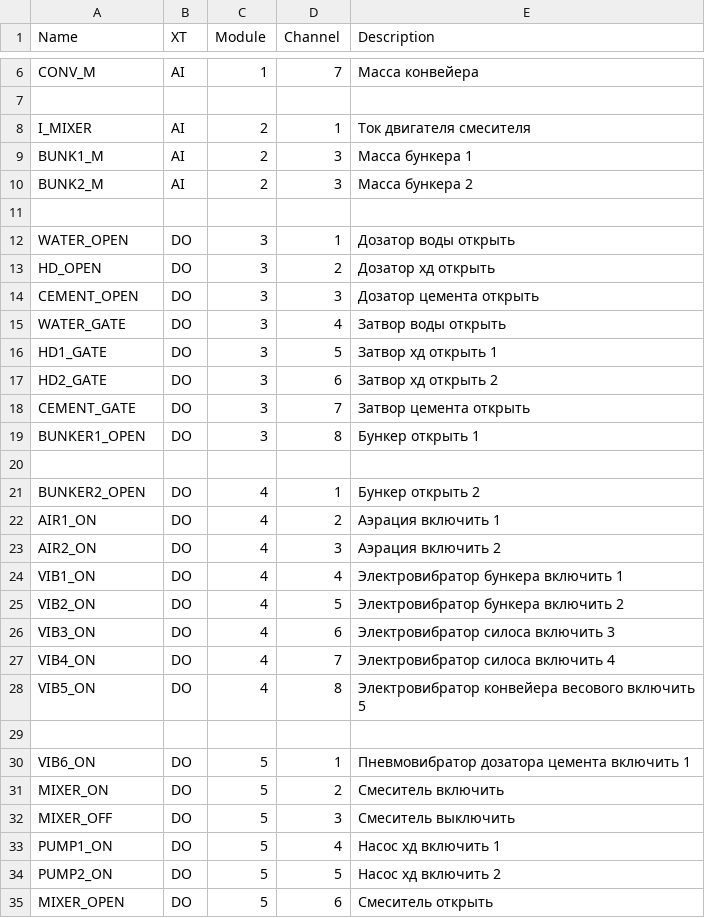
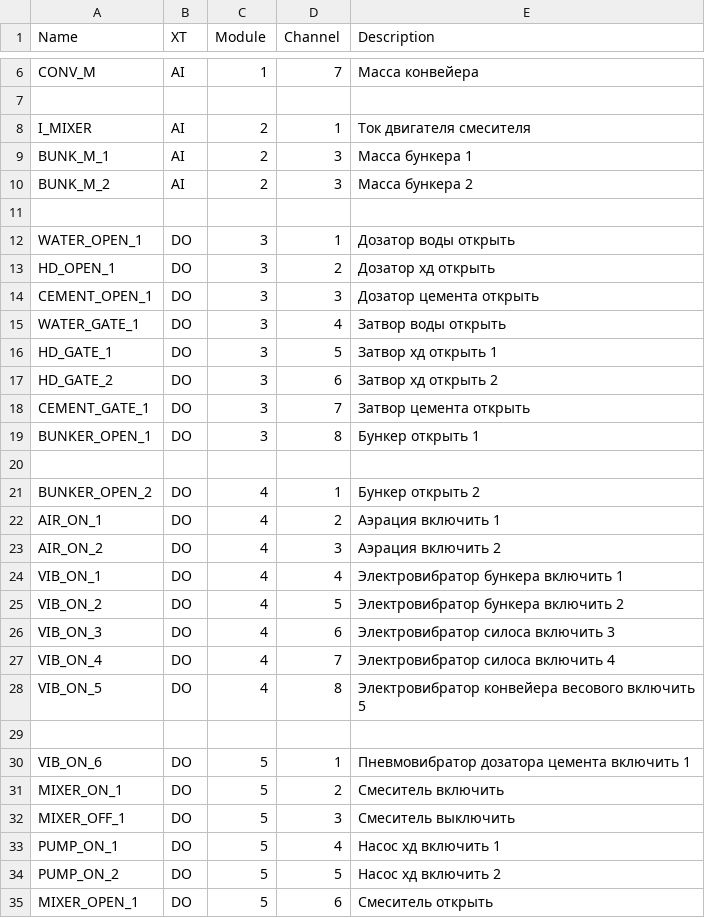
Before and after one commit to chkrain/TECHRESOURCE071025, a CSV file: src/krax.csv, drawn as a sheet; only a part is shown, gaps mark what is left out; the diff covers the shown part only.

```diff
--- a/src/krax.csv
+++ b/src/krax.csv
@@ -8,28 +8,28 @@ CONV_M;AI;1;7;Масса конвейера
 I_MIXER;AI;2;1;Ток двигателя смесителя
-BUNK1_M;AI;2;3;Масса бункера 1
-BUNK2_M;AI;2;3;Масса бункера 2
+BUNK_M_1;AI;2;3;Масса бункера 1
+BUNK_M_2;AI;2;3;Масса бункера 2
 
-WATER_OPEN;DO;3;1;Дозатор воды открыть
-HD_OPEN;DO;3;2;Дозатор хд открыть
-CEMENT_OPEN;DO;3;3;Дозатор цемента открыть
-WATER_GATE;DO;3;4;Затвор воды открыть
-HD1_GATE;DO;3;5;Затвор хд открыть 1
-HD2_GATE;DO;3;6;Затвор хд открыть 2
-CEMENT_GATE;DO;3;7;Затвор цемента открыть
-BUNKER1_OPEN;DO;3;8;Бункер открыть 1
+WATER_OPEN_1;DO;3;1;Дозатор воды открыть
+HD_OPEN_1;DO;3;2;Дозатор хд открыть
+CEMENT_OPEN_1;DO;3;3;Дозатор цемента открыть
+WATER_GATE_1;DO;3;4;Затвор воды открыть
+HD_GATE_1;DO;3;5;Затвор хд открыть 1
+HD_GATE_2;DO;3;6;Затвор хд открыть 2
+CEMENT_GATE_1;DO;3;7;Затвор цемента открыть
+BUNKER_OPEN_1;DO;3;8;Бункер открыть 1
 
-BUNKER2_OPEN;DO;4;1;Бункер открыть 2
-AIR1_ON;DO;4;2;Аэрация включить 1
-AIR2_ON;DO;4;3;Аэрация включить 2
-VIB1_ON;DO;4;4;Электровибратор бункера включить 1
-VIB2_ON;DO;4;5;Электровибратор бункера включить 2
-VIB3_ON;DO;4;6;Электровибратор силоса включить 3
-VIB4_ON;DO;4;7;Электровибратор силоса включить 4
-VIB5_ON;DO;4;8;Электровибратор  конвейера весового включить 5
+BUNKER_OPEN_2;DO;4;1;Бункер открыть 2
+AIR_ON_1;DO;4;2;Аэрация включить 1
+AIR_ON_2;DO;4;3;Аэрация включить 2
+VIB_ON_1;DO;4;4;Электровибратор бункера включить 1
+VIB_ON_2;DO;4;5;Электровибратор бункера включить 2
+VIB_ON_3;DO;4;6;Электровибратор силоса включить 3
+VIB_ON_4;DO;4;7;Электровибратор силоса включить 4
+VIB_ON_5;DO;4;8;Электровибратор  конвейера весового включить 5
 
-VIB6_ON;DO;5;1;Пневмовибратор дозатора цемента включить 1
-MIXER_ON;DO;5;2;Смеситель включить
-MIXER_OFF;DO;5;3;Смеситель выключить
-PUMP1_ON;DO;5;4;Насос хд включить 1
-PUMP2_ON;DO;5;5;Насос хд включить 2
-MIXER_OPEN;DO;5;6;Смеситель открыть
+VIB_ON_6;DO;5;1;Пневмовибратор дозатора цемента включить 1
+MIXER_ON_1;DO;5;2;Смеситель включить
+MIXER_OFF_1;DO;5;3;Смеситель выключить
+PUMP_ON_1;DO;5;4;Насос хд включить 1
+PUMP_ON_2;DO;5;5;Насос хд включить 2
+MIXER_OPEN_1;DO;5;6;Смеситель открыть
```
Also changed, not shown: 22 edited cells elsewhere in this file, 6 other files.
